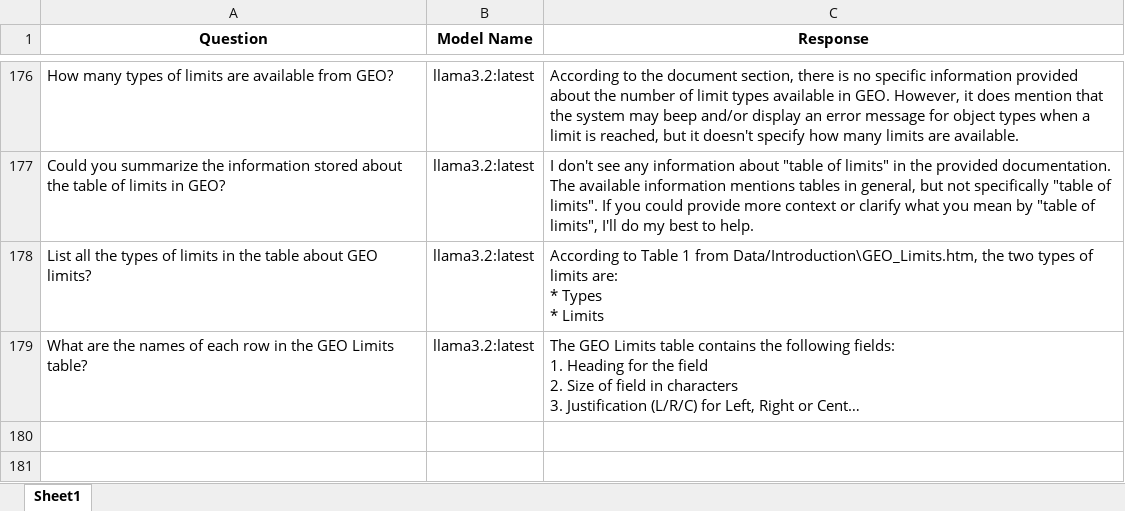
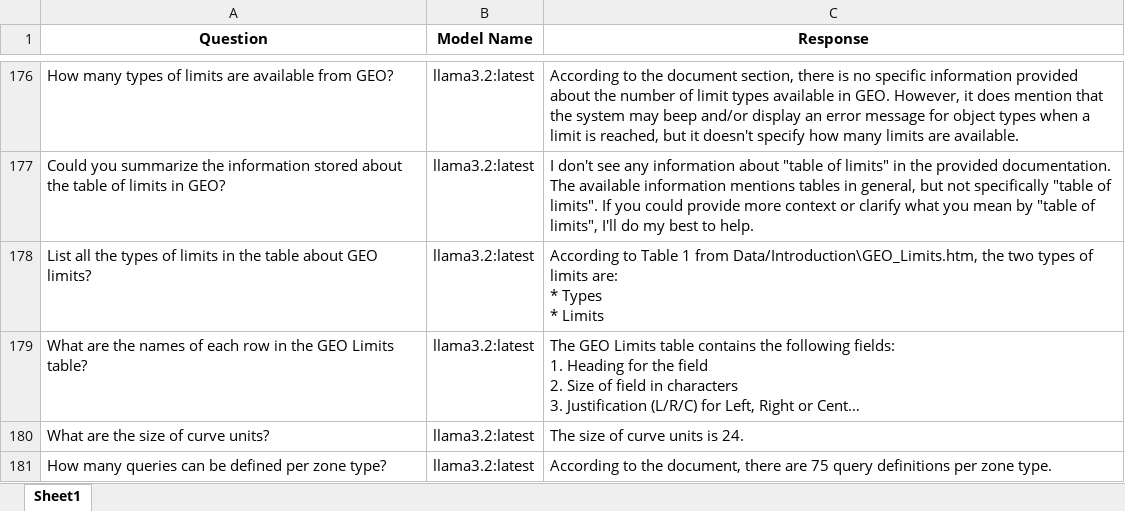
Before and after one commit to hlin-0420/GEO-bot-prototype, an Excel workbook: Data/query_responses.xlsx, sheet Sheet1, drawn as a sheet; only a part is shown, gaps mark what is left out; long unchanged cells end in …; values as stored, in another font and other column widths than the file's, no borders; the diff names each change by its address in the sheet, - before the commit and + after, or states it on an @@ line.

Commit message:
Data Demo -1 09 03 25

```diff
--- a/Data/query_responses.xlsx (sheet Sheet1)
+++ b/Data/query_responses.xlsx (sheet Sheet1)
+row 180: What are the size of curve units? | llama3.2:latest | The size of curve units is 24.
+row 181: How many queries can be defined per zone type? | llama3.2:latest | According to the document, there are 75 query definitions per zone type.
```
Also changed, not shown: 1 other file.
